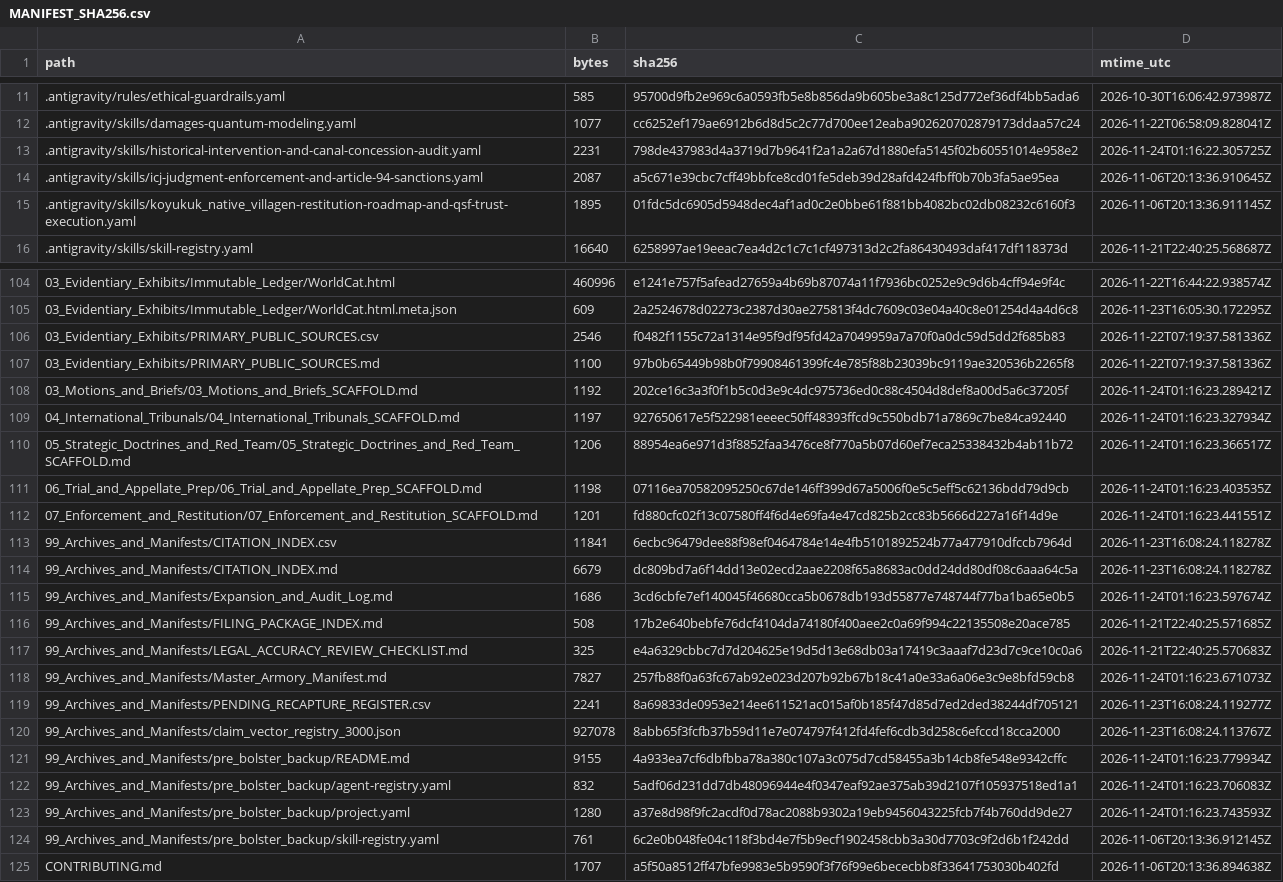
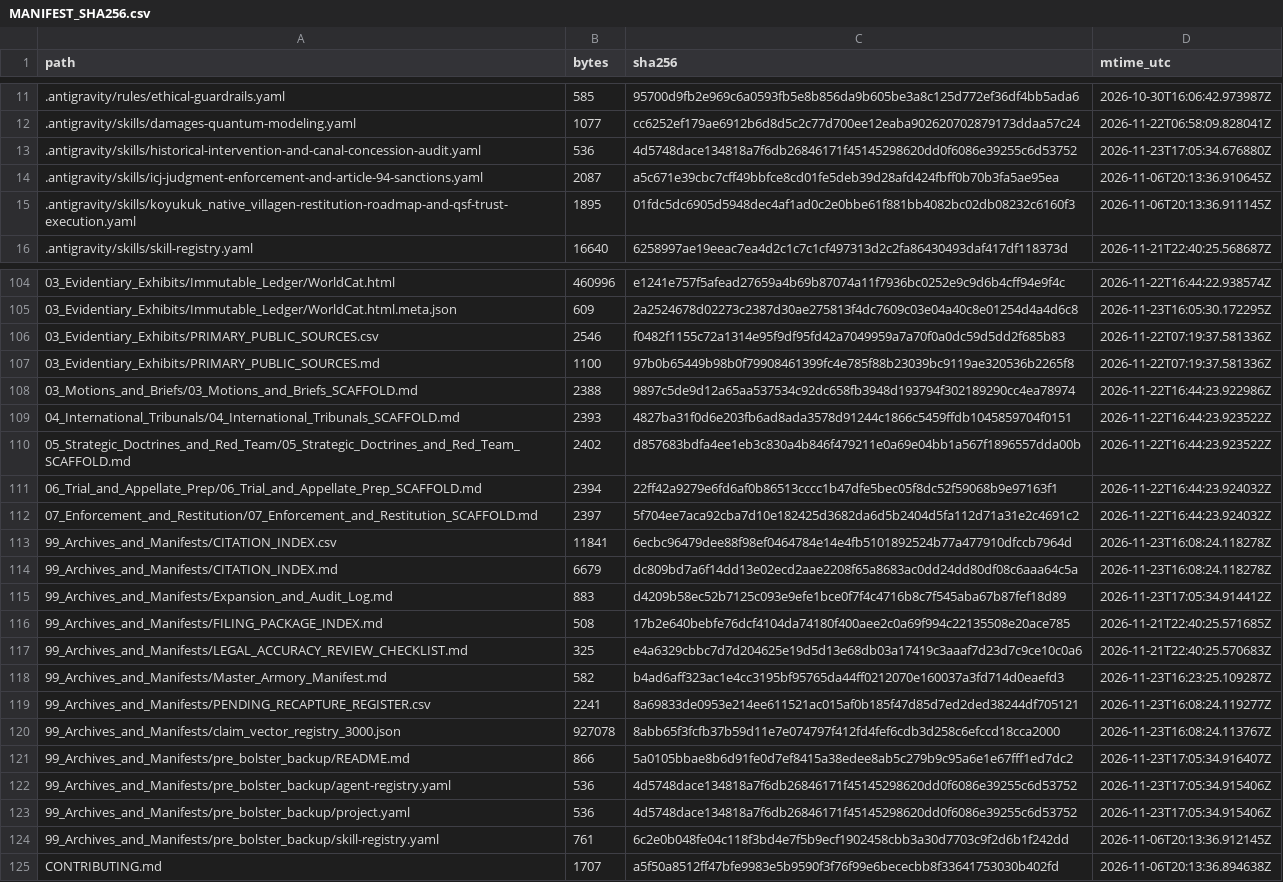
Before and after one commit to GlobalRestitutionAlliance/turtle-island-us-ak-koyukuk-native-village-master-litigation, a CSV file: 99_Archives_and_Manifests/MANIFEST_SHA256.csv, drawn as a sheet; only a part is shown, gaps mark what is left out; the diff covers the shown part only.

```diff
--- a/99_Archives_and_Manifests/MANIFEST_SHA256.csv
+++ b/99_Archives_and_Manifests/MANIFEST_SHA256.csv
@@ -12,3 +12,3 @@ path,bytes,sha256,mtime_utc
 .antigravity/skills/damages-quantum-modeling.yaml,1077,cc6252ef179ae6912b6d8d5c2c77d700ee12eaba902620702879173ddaa57c24,2026-11-22T06:58:09.828041Z
-.antigravity/skills/historical-intervention-and-canal-concession-audit.yaml,2231,798de437983d4a3719d7b9641f2a1a2a67d1880efa5145f02b60551014e958e2,2026-11-24T01:16:22.305725Z
+.antigravity/skills/historical-intervention-and-canal-concession-audit.yaml,536,4d5748dace134818a7f6db26846171f45145298620dd0f6086e39255c6d53752,2026-11-23T17:05:34.676880Z
 .antigravity/skills/icj-judgment-enforcement-and-article-94-sanctions.yaml,2087,a5c671e39cbc7cff49bbfce8cd01fe5deb39d28afd424fbff0b70b3fa5ae95ea,2026-11-06T20:13:36.910645Z
@@ -107,18 +107,18 @@ path,bytes,sha256,mtime_utc
 03_Evidentiary_Exhibits/PRIMARY_PUBLIC_SOURCES.md,1100,97b0b65449b98b0f79908461399fc4e785f88b23039bc9119ae320536b2265f8,2026-11-22T07:19:37.581336Z
-03_Motions_and_Briefs/03_Motions_and_Briefs_SCAFFOLD.md,1192,202ce16c3a3f0f1b5c0d3e9c4dc975736ed0c88c4504d8def8a00d5a6c37205f,2026-11-24T01:16:23.289421Z
-04_International_Tribunals/04_International_Tribunals_SCAFFOLD.md,1197,927650617e5f522981eeeec50ff48393ffcd9c550bdb71a7869c7be84ca92440,2026-11-24T01:16:23.327934Z
-05_Strategic_Doctrines_and_Red_Team/05_Strategic_Doctrines_and_Red_Team_SCAFFOLD.md,1206,88954ea6e971d3f8852faa3476ce8f770a5b07d60ef7eca25338432b4ab11b72,2026-11-24T01:16:23.366517Z
-06_Trial_and_Appellate_Prep/06_Trial_and_Appellate_Prep_SCAFFOLD.md,1198,07116ea70582095250c67de146ff399d67a5006f0e5c5eff5c62136bdd79d9cb,2026-11-24T01:16:23.403535Z
-07_Enforcement_and_Restitution/07_Enforcement_and_Restitution_SCAFFOLD.md,1201,fd880cfc02f13c07580ff4f6d4e69fa4e47cd825b2cc83b5666d227a16f14d9e,2026-11-24T01:16:23.441551Z
+03_Motions_and_Briefs/03_Motions_and_Briefs_SCAFFOLD.md,2388,9897c5de9d12a65aa537534c92dc658fb3948d193794f302189290cc4ea78974,2026-11-22T16:44:23.922986Z
+04_International_Tribunals/04_International_Tribunals_SCAFFOLD.md,2393,4827ba31f0d6e203fb6ad8ada3578d91244c1866c5459ffdb1045859704f0151,2026-11-22T16:44:23.923522Z
+05_Strategic_Doctrines_and_Red_Team/05_Strategic_Doctrines_and_Red_Team_SCAFFOLD.md,2402,d857683bdfa4ee1eb3c830a4b846f479211e0a69e04bb1a567f1896557dda00b,2026-11-22T16:44:23.923522Z
+06_Trial_and_Appellate_Prep/06_Trial_and_Appellate_Prep_SCAFFOLD.md,2394,22ff42a9279e6fd6af0b86513cccc1b47dfe5bec05f8dc52f59068b9e97163f1,2026-11-22T16:44:23.924032Z
+07_Enforcement_and_Restitution/07_Enforcement_and_Restitution_SCAFFOLD.md,2397,5f704ee7aca92cba7d10e182425d3682da6d5b2404d5fa112d71a31e2c4691c2,2026-11-22T16:44:23.924032Z
 99_Archives_and_Manifests/CITATION_INDEX.csv,11841,6ecbc96479dee88f98ef0464784e14e4fb5101892524b77a477910dfccb7964d,2026-11-23T16:08:24.118278Z
 99_Archives_and_Manifests/CITATION_INDEX.md,6679,dc809bd7a6f14dd13e02ecd2aae2208f65a8683ac0dd24dd80df08c6aaa64c5a,2026-11-23T16:08:24.118278Z
-99_Archives_and_Manifests/Expansion_and_Audit_Log.md,1686,3cd6cbfe7ef140045f46680cca5b0678db193d55877e748744f77ba1ba65e0b5,2026-11-24T01:16:23.597674Z
+99_Archives_and_Manifests/Expansion_and_Audit_Log.md,883,d4209b58ec52b7125c093e9efe1bce0f7f4c4716b8c7f545aba67b87fef18d89,2026-11-23T17:05:34.914412Z
 99_Archives_and_Manifests/FILING_PACKAGE_INDEX.md,508,17b2e640bebfe76dcf4104da74180f400aee2c0a69f994c22135508e20ace785,2026-11-21T22:40:25.571685Z
 99_Archives_and_Manifests/LEGAL_ACCURACY_REVIEW_CHECKLIST.md,325,e4a6329cbbc7d7d204625e19d5d13e68db03a17419c3aaaf7d23d7c9ce10c0a6,2026-11-21T22:40:25.570683Z
-99_Archives_and_Manifests/Master_Armory_Manifest.md,7827,257fb88f0a63fc67ab92e023d207b92b67b18c41a0e33a6a06e3c9e8bfd59cb8,2026-11-24T01:16:23.671073Z
+99_Archives_and_Manifests/Master_Armory_Manifest.md,582,b4ad6aff323ac1e4cc3195bf95765da44ff0212070e160037a3fd714d0eaefd3,2026-11-23T16:23:25.109287Z
 99_Archives_and_Manifests/PENDING_RECAPTURE_REGISTER.csv,2241,8a69833de0953e214ee611521ac015af0b185f47d85d7ed2ded38244df705121,2026-11-23T16:08:24.119277Z
 99_Archives_and_Manifests/claim_vector_registry_3000.json,927078,8abb65f3fcfb37b59d11e7e074797f412fd4fef6cdb3d258c6efccd18cca2000,2026-11-23T16:08:24.113767Z
-99_Archives_and_Manifests/pre_bolster_backup/README.md,9155,4a933ea7cf6dbfbba78a380c107a3c075d7cd58455a3b14cb8fe548e9342cffc,2026-11-24T01:16:23.779934Z
-99_Archives_and_Manifests/pre_bolster_backup/agent-registry.yaml,832,5adf06d231dd7db48096944e4f0347eaf92ae375ab39d2107f105937518ed1a1,2026-11-24T01:16:23.706083Z
-99_Archives_and_Manifests/pre_bolster_backup/project.yaml,1280,a37e8d98f9fc2acdf0d78ac2088b9302a19eb9456043225fcb7f4b760dd9de27,2026-11-24T01:16:23.743593Z
+99_Archives_and_Manifests/pre_bolster_backup/README.md,866,5a0105bbae8b6d91fe0d7ef8415a38edee8ab5c279b9c95a6e1e67fff1ed7dc2,2026-11-23T17:05:34.916407Z
+99_Archives_and_Manifests/pre_bolster_backup/agent-registry.yaml,536,4d5748dace134818a7f6db26846171f45145298620dd0f6086e39255c6d53752,2026-11-23T17:05:34.915406Z
+99_Archives_and_Manifests/pre_bolster_backup/project.yaml,536,4d5748dace134818a7f6db26846171f45145298620dd0f6086e39255c6d53752,2026-11-23T17:05:34.915406Z
 99_Archives_and_Manifests/pre_bolster_backup/skill-registry.yaml,761,6c2e0b048fe04c118f3bd4e7f5b9ecf1902458cbb3a30d7703c9f2d6b1f242dd,2026-11-06T20:13:36.912145Z
```
Also changed, not shown: 77 edited cells elsewhere in this file, 37 other files.
